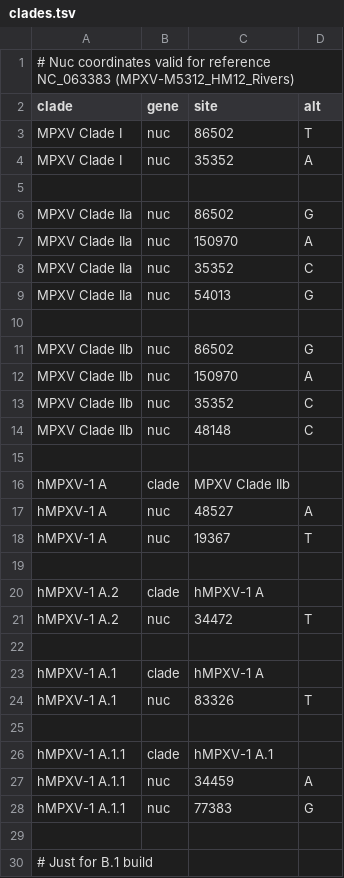
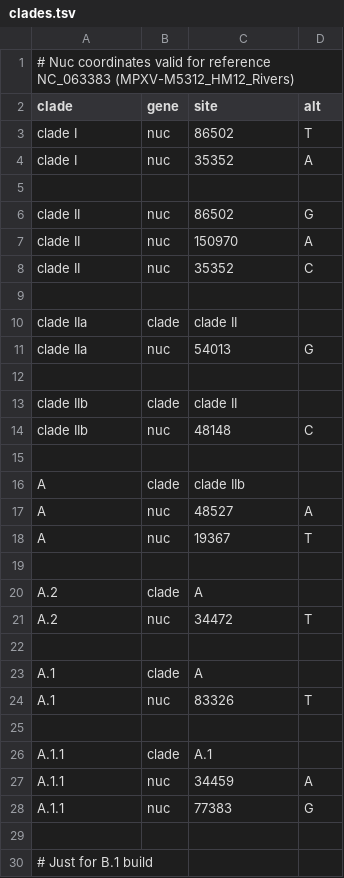
Before and after one commit to nextstrain/mpox, a TSV file: config/clades.tsv, drawn as a sheet; only a part is shown; the diff covers the shown part only.

Commit message:
Add outbreak level
Conflicts:
	config/clades.tsv

Conflicts:
	config/clades.tsv

```diff
--- a/config/clades.tsv
+++ b/config/clades.tsv
@@ -2,28 +2,28 @@
 clade	gene	site	alt
-MPXV Clade I	nuc	86502	T
-MPXV Clade I	nuc	35352	A
+clade I	nuc	86502	T
+clade I	nuc	35352	A
 
-MPXV Clade IIa	nuc	86502	G
-MPXV Clade IIa	nuc	150970	A
-MPXV Clade IIa	nuc	35352	C
-MPXV Clade IIa	nuc	54013	G
+clade II	nuc	86502	G
+clade II	nuc	150970	A
+clade II	nuc	35352	C
 
-MPXV Clade IIb	nuc	86502	G
-MPXV Clade IIb	nuc	150970	A
-MPXV Clade IIb	nuc	35352	C
-MPXV Clade IIb	nuc	48148	C
+clade IIa	clade	clade II
+clade IIa	nuc	54013	G
 
-hMPXV-1 A	clade	MPXV Clade IIb
-hMPXV-1 A	nuc	48527	A
-hMPXV-1 A	nuc	19367	T
+clade IIb	clade	clade II
+clade IIb	nuc	48148	C
 
-hMPXV-1 A.2	clade	hMPXV-1 A
-hMPXV-1 A.2	nuc	34472	T
+A	clade	clade IIb
+A	nuc	48527	A
+A	nuc	19367	T
 
-hMPXV-1 A.1	clade	hMPXV-1 A
-hMPXV-1 A.1	nuc	83326	T
+A.2	clade	A
+A.2	nuc	34472	T
 
-hMPXV-1 A.1.1	clade	hMPXV-1 A.1
-hMPXV-1 A.1.1	nuc	34459	A
-hMPXV-1 A.1.1	nuc	77383	G
+A.1	clade	A
+A.1	nuc	83326	T
+
+A.1.1	clade	A.1
+A.1.1	nuc	34459	A
+A.1.1	nuc	77383	G
 
```
Also changed, not shown: 6 added rows, 6 removed rows and 8 edited cells elsewhere in this file, 2 other files.
